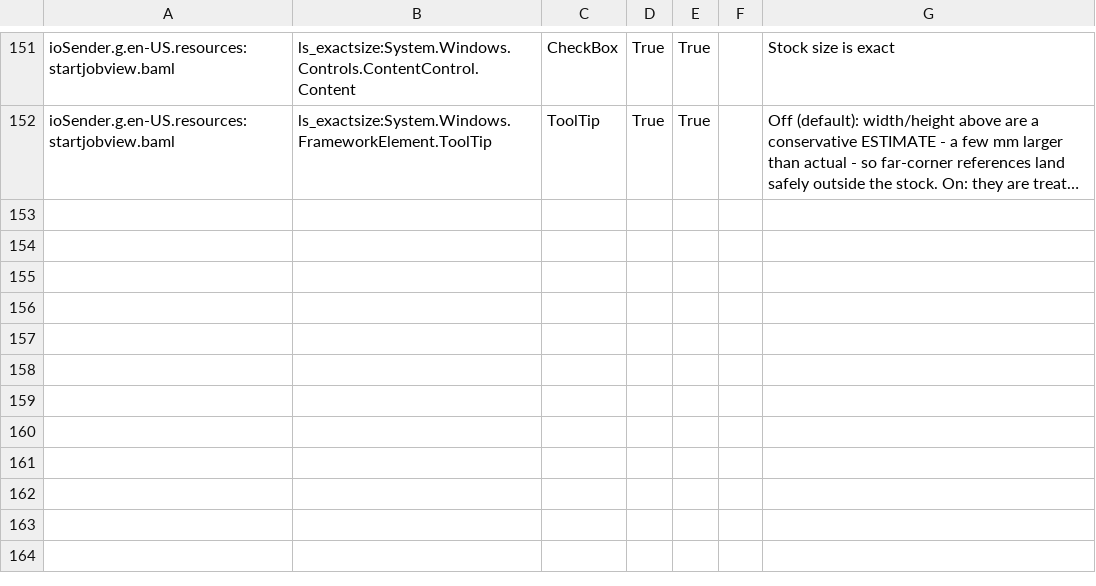
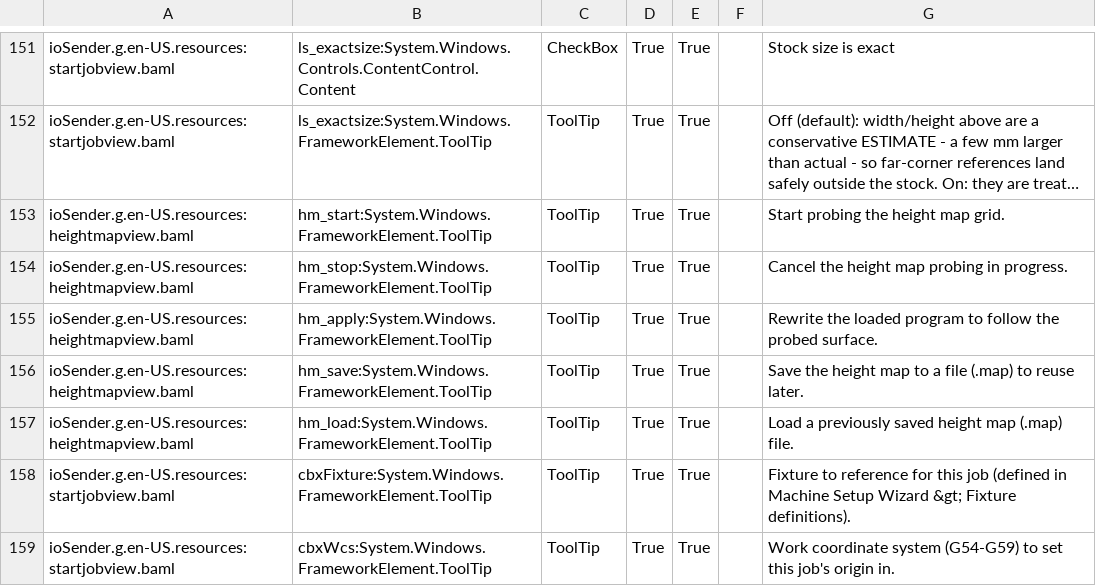
Before and after one commit to ioSenderV2/ioSender, a CSV file: Locale/de-DE/csv/ioSender.resources.de-DE.csv, drawn as a sheet; only a part is shown, gaps mark what is left out; long unchanged cells end in …; the diff names each change by its address in the sheet, - before the commit and + after, or states it on an @@ line.

```diff
--- a/Locale/de-DE/csv/ioSender.resources.de-DE.csv
+++ b/Locale/de-DE/csv/ioSender.resources.de-DE.csv
+row 153: ioSender.g.en-US.resources:heightmapview.baml | hm_start:System.Windows.FrameworkElement.ToolTip | ToolTip | True | True |  | Start probing the height map grid.
+row 154: ioSender.g.en-US.resources:heightmapview.baml | hm_stop:System.Windows.FrameworkElement.ToolTip | ToolTip | True | True |  | Cancel the height map probing in progress.
+row 155: ioSender.g.en-US.resources:heightmapview.baml | hm_apply:System.Windows.FrameworkElement.ToolTip | ToolTip | True | True |  | Rewrite the loaded program to follow the probed surface.
+row 156: ioSender.g.en-US.resources:heightmapview.baml | hm_save:System.Windows.FrameworkElement.ToolTip | ToolTip | True | True |  | Save the height map to a file (.map) to reuse later.
+row 157: ioSender.g.en-US.resources:heightmapview.baml | hm_load:System.Windows.FrameworkElement.ToolTip | ToolTip | True | True |  | Load a previously saved height map (.map) file.
+row 158: ioSender.g.en-US.resources:startjobview.baml | cbxFixture:System.Windows.FrameworkElement.ToolTip | ToolTip | True | True |  | Fixture to reference for this job (defined in Machine Setup Wizard &gt; Fixture definitions).
+row 159: ioSender.g.en-US.resources:startjobview.baml | cbxWcs:System.Windows.FrameworkElement.ToolTip | ToolTip | True | True |  | Work coordinate system (G54-G59) to set this job's origin in.
```
Also changed, not shown: Locale/en-US/csv/ioSender.resources.en-US.csv, Locale/hu-HU/csv/ioSender.resources.hu-HU.csv, 44 other files.
